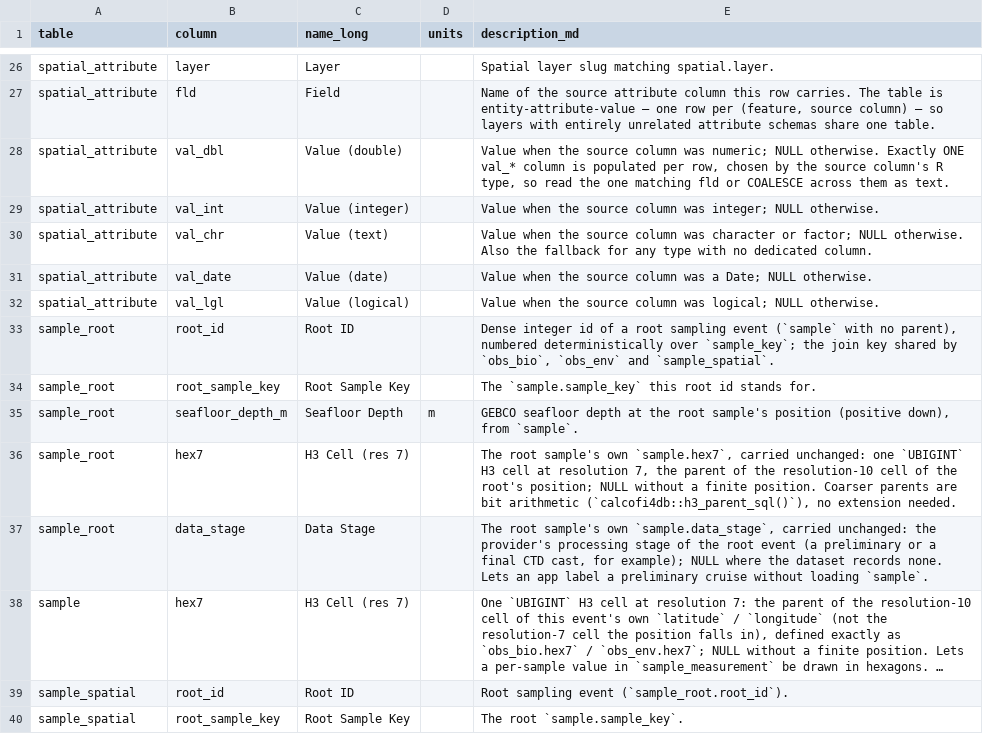
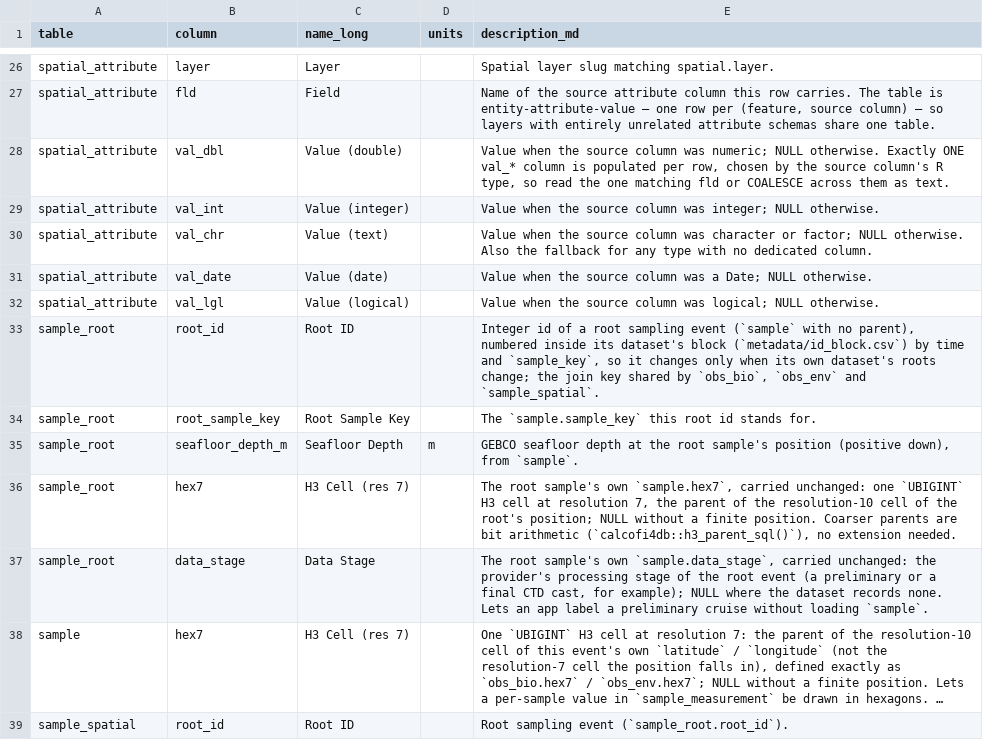
Before and after one commit to CalCOFI/workflows, a CSV file: metadata/release_columns.csv, drawn as a sheet; only a part is shown, gaps mark what is left out; the shorter side is filled out with more unchanged rows; long unchanged cells end in ….

```diff
--- a/metadata/release_columns.csv
+++ b/metadata/release_columns.csv
@@ -32,3 +32,3 @@ spatial_attribute,val_date,Value (date),,Value when the source column was a Date
 spatial_attribute,val_lgl,Value (logical),,Value when the source column was logical; NULL otherwise.
-sample_root,root_id,Root ID,,"Dense integer id of a root sampling event (`sample` with no parent), numbered deterministically over `sample_key`; the join key shared by `obs_bio`, `obs_env` and `sample_spatial`."
+sample_root,root_id,Root ID,,"Integer id of a root sampling event (`sample` with no parent), numbered inside its dataset's block (`metadata/id_block.csv`) by time and `sample_key`, so it changes only when its own dataset's roots change; the join key shared by `obs_bio`, `obs_env` and `sample_spatial`."
 sample_root,root_sample_key,Root Sample Key,,The `sample.sample_key` this root id stands for.
```
Also changed, not shown: metadata/calcofi/ctd-cast/column_notes.csv, metadata/core_dictionary.csv, 8 other files.
